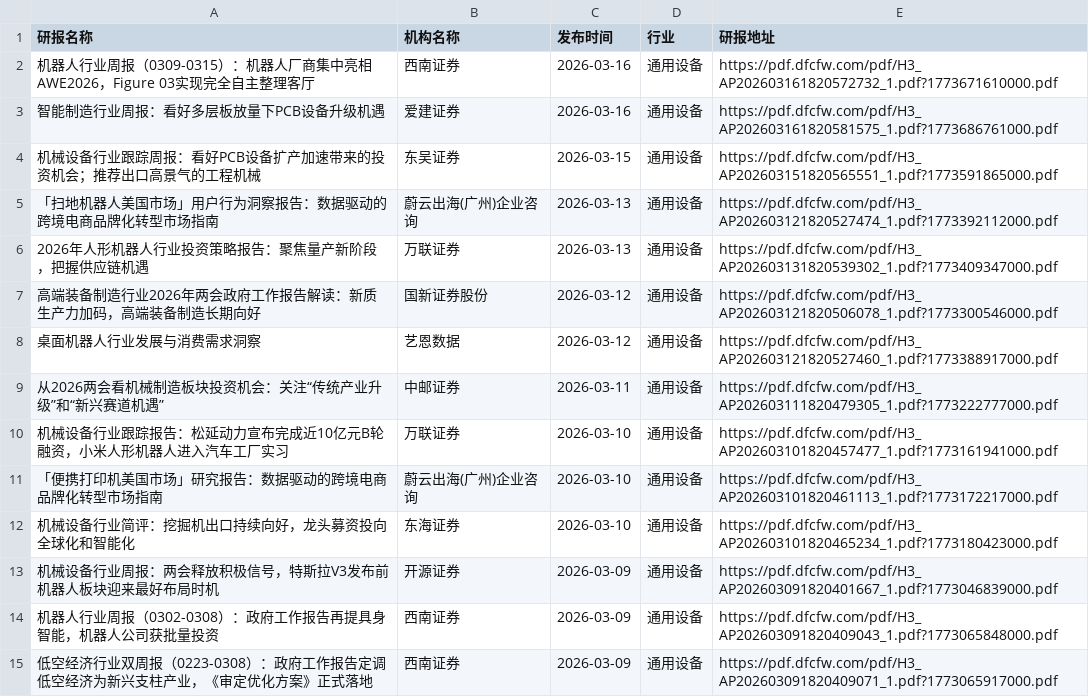
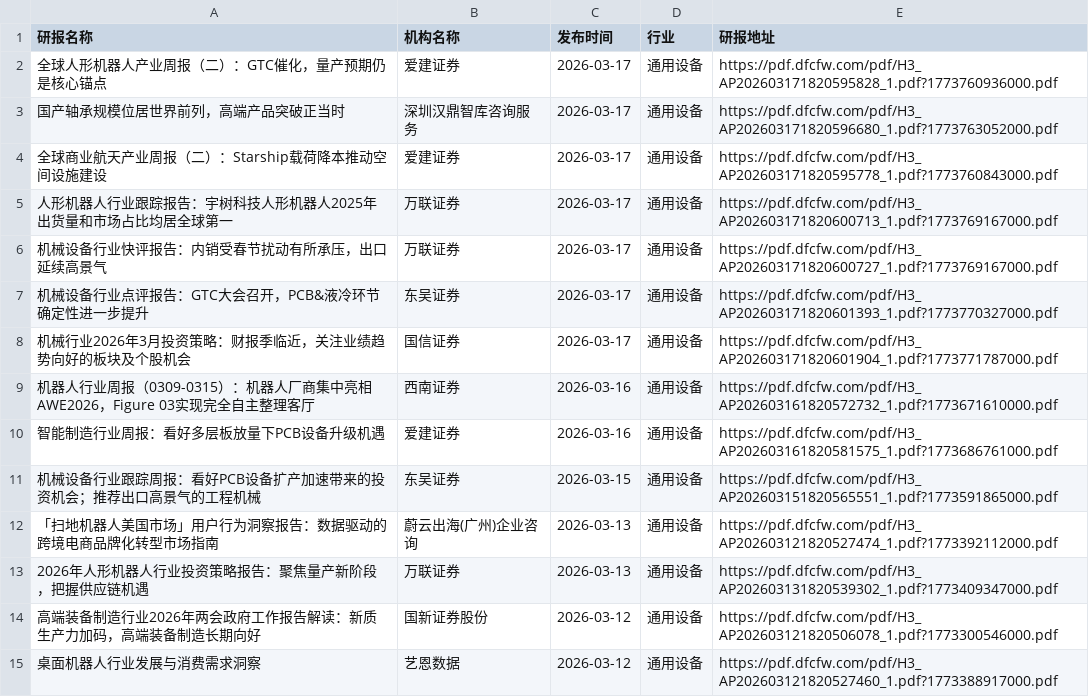
Before and after one commit to yueshandewu/dongcai_report, a CSV file: eastmoney/通用设备.csv, drawn as a sheet; only a part is shown; the shorter side is filled out with more unchanged rows.

```diff
--- a/eastmoney/通用设备.csv
+++ b/eastmoney/通用设备.csv
@@ -1,2 +1,9 @@
 研报名称,机构名称,发布时间,行业,研报地址
+全球人形机器人产业周报（二）：GTC催化，量产预期仍是核心锚点,爱建证券,2026-03-17,通用设备,https://pdf.dfcfw.com/pdf/H3_AP202603171820595828_1.pdf?1773760936000.pdf
+国产轴承规模位居世界前列，高端产品突破正当时,深圳汉鼎智库咨询服务,2026-03-17,通用设备,https://pdf.dfcfw.com/pdf/H3_AP202603171820596680_1.pdf?1773763052000.pdf
+全球商业航天产业周报（二）：Starship载荷降本推动空间设施建设,爱建证券,2026-03-17,通用设备,https://pdf.dfcfw.com/pdf/H3_AP202603171820595778_1.pdf?1773760843000.pdf
+人形机器人行业跟踪报告：宇树科技人形机器人2025年出货量和市场占比均居全球第一,万联证券,2026-03-17,通用设备,https://pdf.dfcfw.com/pdf/H3_AP202603171820600713_1.pdf?1773769167000.pdf
+机械设备行业快评报告：内销受春节扰动有所承压，出口延续高景气,万联证券,2026-03-17,通用设备,https://pdf.dfcfw.com/pdf/H3_AP202603171820600727_1.pdf?1773769167000.pdf
+机械设备行业点评报告：GTC大会召开，PCB&液冷环节确定性进一步提升,东吴证券,2026-03-17,通用设备,https://pdf.dfcfw.com/pdf/H3_AP202603171820601393_1.pdf?1773770327000.pdf
+机械行业2026年3月投资策略：财报季临近，关注业绩趋势向好的板块及个股机会,国信证券,2026-03-17,通用设备,https://pdf.dfcfw.com/pdf/H3_AP202603171820601904_1.pdf?1773771787000.pdf
 机器人行业周报（0309-0315）：机器人厂商集中亮相AWE2026，Figure 03实现完全自主整理客厅,西南证券,2026-03-16,通用设备,https://pdf.dfcfw.com/pdf/H3_AP202603161820572732_1.pdf?1773671610000.pdf
```
Also changed, not shown: eastmoney/一般零售.csv, eastmoney/保险Ⅱ.csv, 32 other files.
